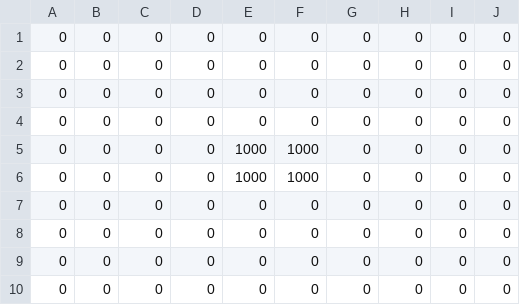
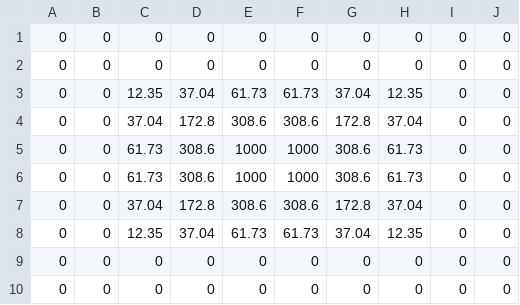
Before and after one commit to samuelchassot/MultiProcArch-assignments, a CSV file: Assignement 2/out.csv, drawn as a sheet.

```diff
--- a/Assignement 2/out.csv
+++ b/Assignement 2/out.csv
@@ -2,8 +2,8 @@
 0;0;0;0;0;0;0;0;0;0
-0;0;0;0;0;0;0;0;0;0
-0;0;0;0;0;0;0;0;0;0
-0;0;0;0;1000;1000;0;0;0;0
-0;0;0;0;1000;1000;0;0;0;0
-0;0;0;0;0;0;0;0;0;0
-0;0;0;0;0;0;0;0;0;0
+0;0;12.35;37.04;61.73;61.73;37.04;12.35;0;0
+0;0;37.04;172.8;308.6;308.6;172.8;37.04;0;0
+0;0;61.73;308.6;1000;1000;308.6;61.73;0;0
+0;0;61.73;308.6;1000;1000;308.6;61.73;0;0
+0;0;37.04;172.8;308.6;308.6;172.8;37.04;0;0
+0;0;12.35;37.04;61.73;61.73;37.04;12.35;0;0
 0;0;0;0;0;0;0;0;0;0
```
Also changed, not shown: 2 other files.
